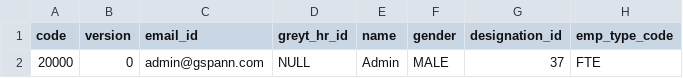
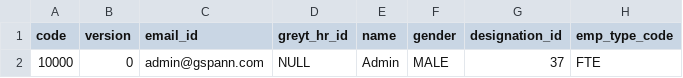
Before and after one commit to sonuupreti/ggcprojectt, a CSV file: src/main/resources/config/liquibase/staticdata/021.resources.csv, drawn as a sheet; only a part is shown; the diff names each change by its address in the sheet, - before the commit and + after, or states it on an @@ line.

```diff
--- a/src/main/resources/config/liquibase/staticdata/021.resources.csv
+++ b/src/main/resources/config/liquibase/staticdata/021.resources.csv
-A2 (code): 20000
+A2 (code): 10000
```
Also changed, not shown: src/main/resources/config/liquibase/staticdata/026.projects.csv, 12 other files.
